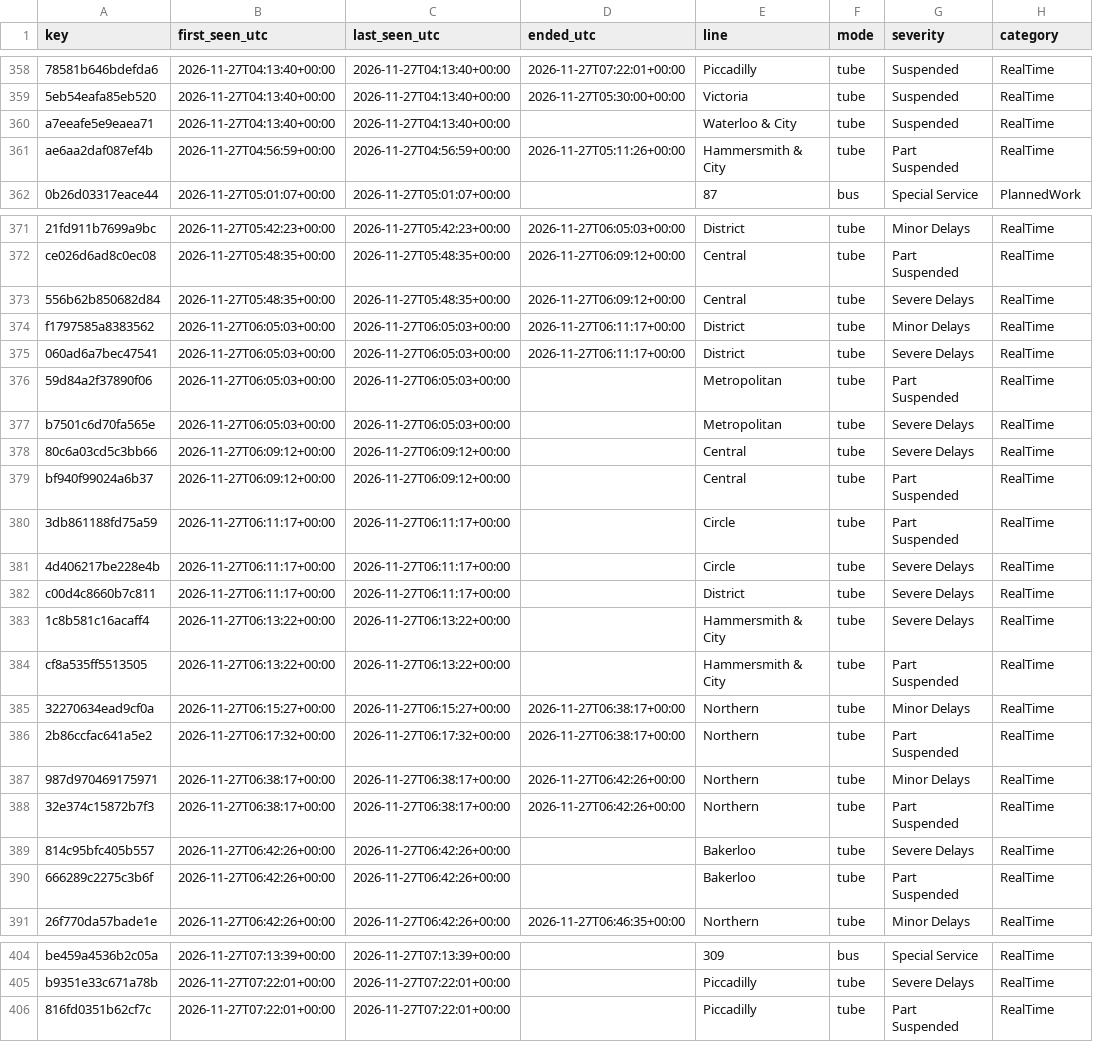
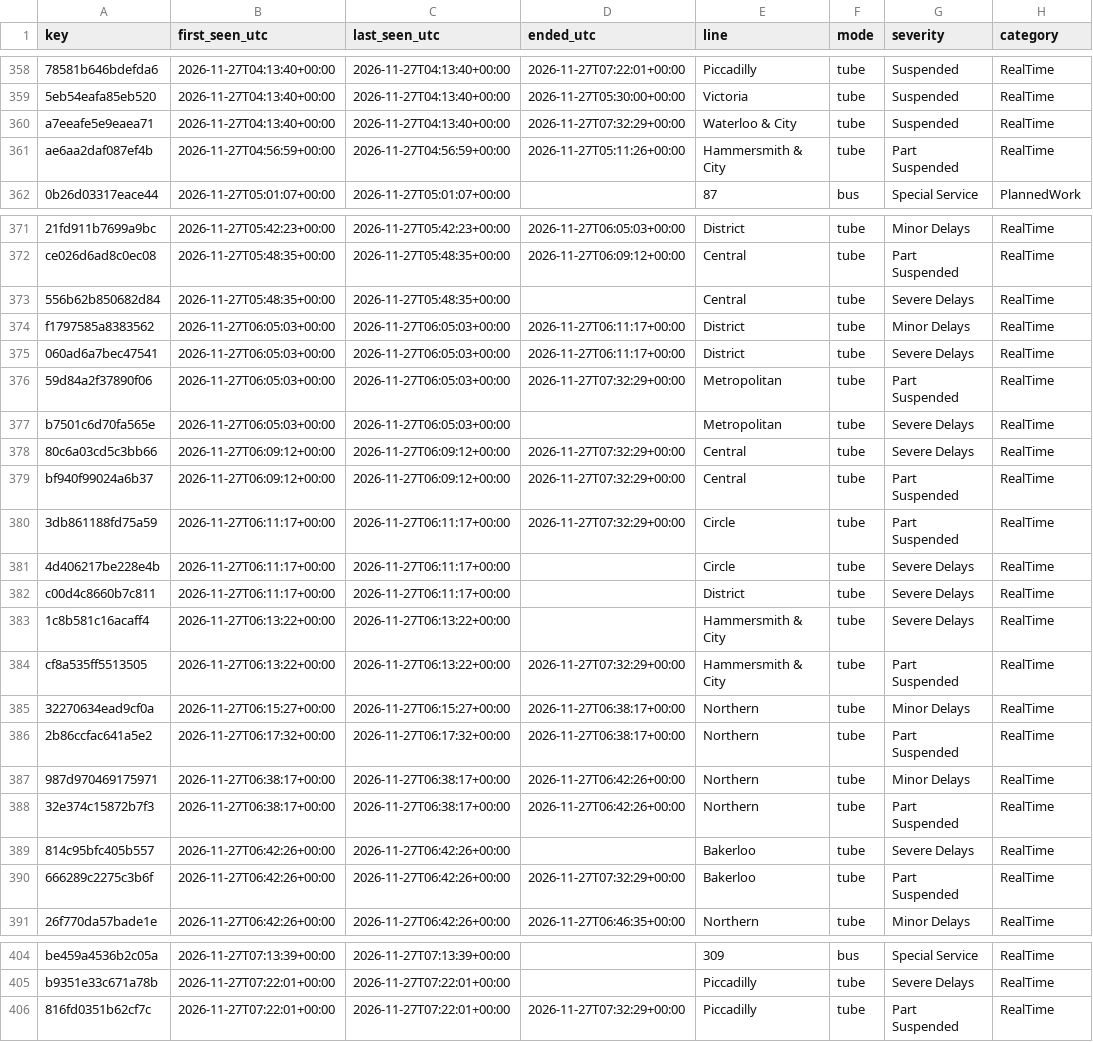
Before and after one commit to amiralichalabi/TfL_report, a CSV file: disruptions.csv, drawn as a sheet; only a part is shown, gaps mark what is left out; the diff names each change by its address in the sheet, - before the commit and + after, or states it on an @@ line.

Commit message:
update disruptions

```diff
--- a/disruptions.csv
+++ b/disruptions.csv
-D360 (ended_utc): (empty)
+D360 (ended_utc): 2026-11-27T07:32:29+00:00
-D373 (ended_utc): 2026-11-27T06:09:12+00:00
+D373 (ended_utc): (empty)
-D376 (ended_utc): (empty)
+D376 (ended_utc): 2026-11-27T07:32:29+00:00
-D378:D380 (ended_utc): (empty)
+D378:D380 (ended_utc): 2026-11-27T07:32:29+00:00
-D384 (ended_utc): (empty)
+D384 (ended_utc): 2026-11-27T07:32:29+00:00
-D390 (ended_utc): (empty)
+D390 (ended_utc): 2026-11-27T07:32:29+00:00
-D406 (ended_utc): (empty)
+D406 (ended_utc): 2026-11-27T07:32:29+00:00
```
Also changed, not shown: 1 other file.
